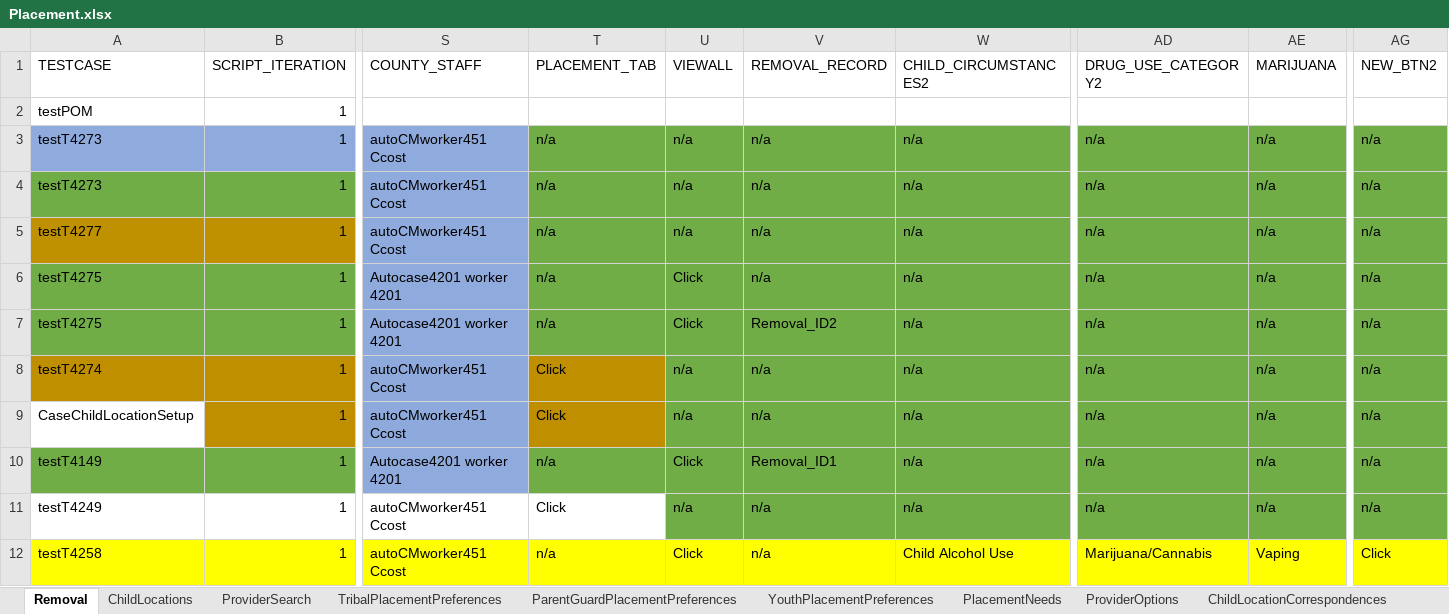
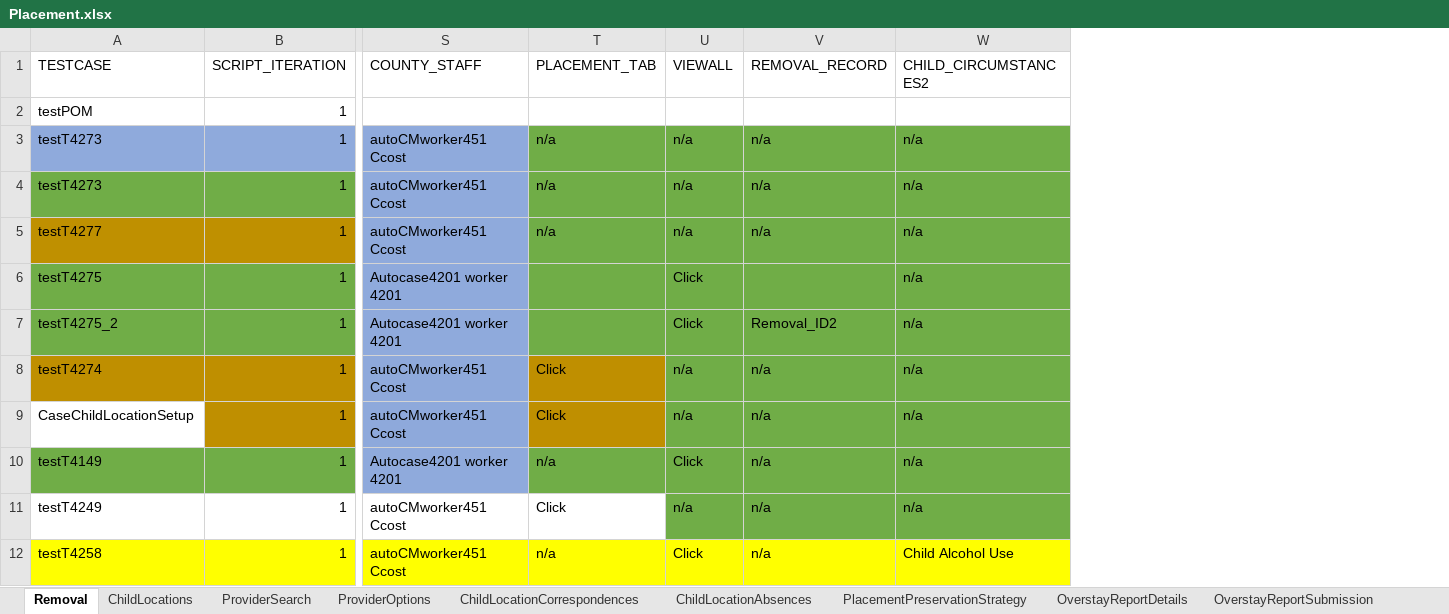
Before and after one commit to nitishhkthakur/Test_Data_repository, an Excel workbook: Placement.xlsx, sheet Removal, drawn as a sheet; only a part is shown, gaps mark what is left out; values as stored, in another font and other column widths than the file's, no borders; the diff names each change by its address in the sheet, - before the commit and + after, or states it on an @@ line.

```diff
--- a/Placement.xlsx (sheet Removal)
+++ b/Placement.xlsx (sheet Removal)
-column AD (DRUG_USE_CATEGORY2), rows 3-12: n/a | n/a | n/a | n/a | n/a | n/a | n/a | n/a | n/a | Marijuana/Cannabis
-column AE (MARIJUANA), rows 3-12: n/a | n/a | n/a | n/a | n/a | n/a | n/a | n/a | n/a | Vaping
-column AG (NEW_BTN2), rows 3-12: n/a | n/a | n/a | n/a | n/a | n/a | n/a | n/a | n/a | Click
-T6:T7 (PLACEMENT_TAB): n/a
+T6:T7 (PLACEMENT_TAB): (empty)
-V6 (REMOVAL_RECORD): n/a
+V6 (REMOVAL_RECORD): (empty)
-A7 (TESTCASE): testT4275
+A7 (TESTCASE): testT4275_2
-V10 (REMOVAL_RECORD): Removal_ID1
+V10 (REMOVAL_RECORD): n/a
```
Also changed, not shown: sheet ProviderSearch, sheet ChildLocationContactLogs, sheet ChildLocations, sheet ChildLocationCorrespondences, sheet RecordAlertsAndTasks, sheet BackgroundChecks, 6 more sheets, other sheet tabs.
